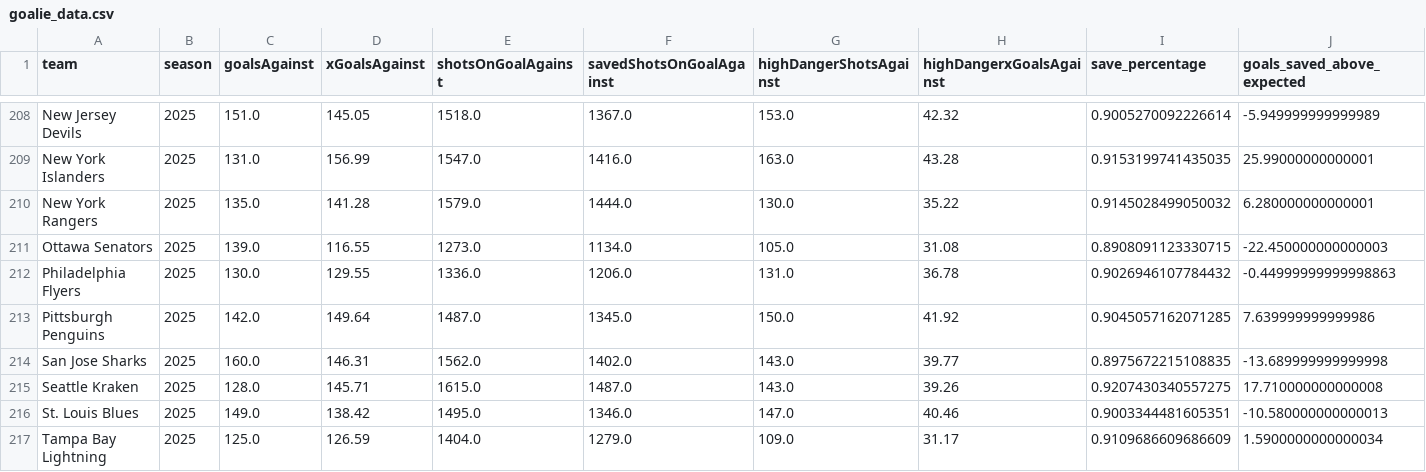
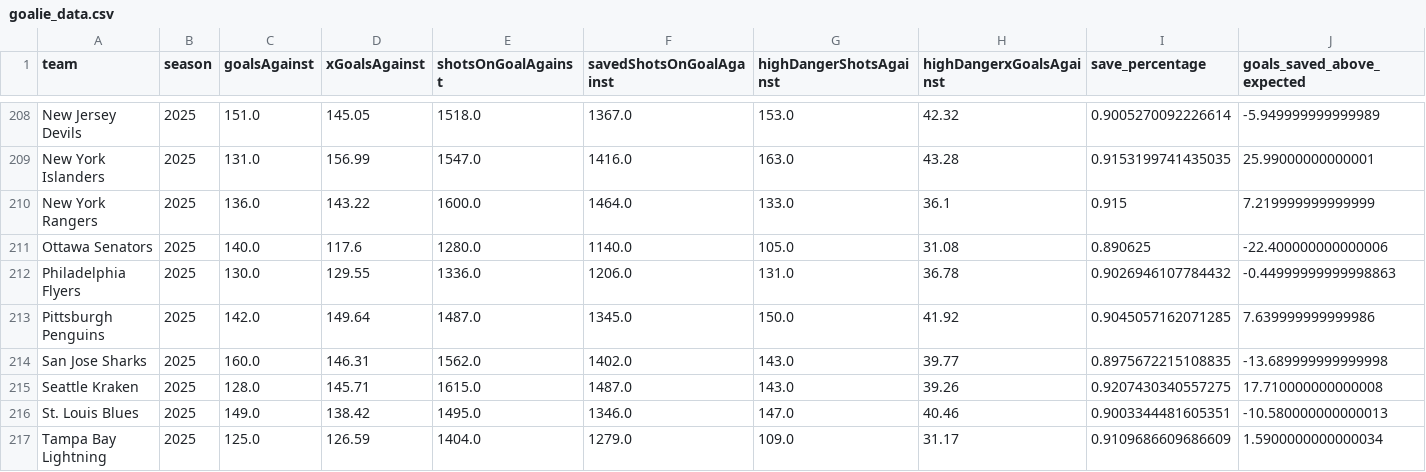
Before and after one commit to Jburn042/sens_analytics, a CSV file: data/goalie_data.csv, drawn as a sheet; only a part is shown, gaps mark what is left out.

```diff
--- a/data/goalie_data.csv
+++ b/data/goalie_data.csv
@@ -209,4 +209,4 @@ New Jersey Devils,2025,151.0,145.05,1518.0,1367.0,153.0,42.32,0.9005270092226614
 New York Islanders,2025,131.0,156.99,1547.0,1416.0,163.0,43.28,0.9153199741435035,25.99000000000001
-New York Rangers,2025,135.0,141.28,1579.0,1444.0,130.0,35.22,0.9145028499050032,6.280000000000001
-Ottawa Senators,2025,139.0,116.55,1273.0,1134.0,105.0,31.08,0.8908091123330715,-22.450000000000003
+New York Rangers,2025,136.0,143.22,1600.0,1464.0,133.0,36.1,0.915,7.219999999999999
+Ottawa Senators,2025,140.0,117.6,1280.0,1140.0,105.0,31.08,0.890625,-22.400000000000006
 Philadelphia Flyers,2025,130.0,129.55,1336.0,1206.0,131.0,36.78,0.9026946107784432,-0.44999999999998863
```
Also changed, not shown: data/team_season_metrics.csv, 3 other files.
